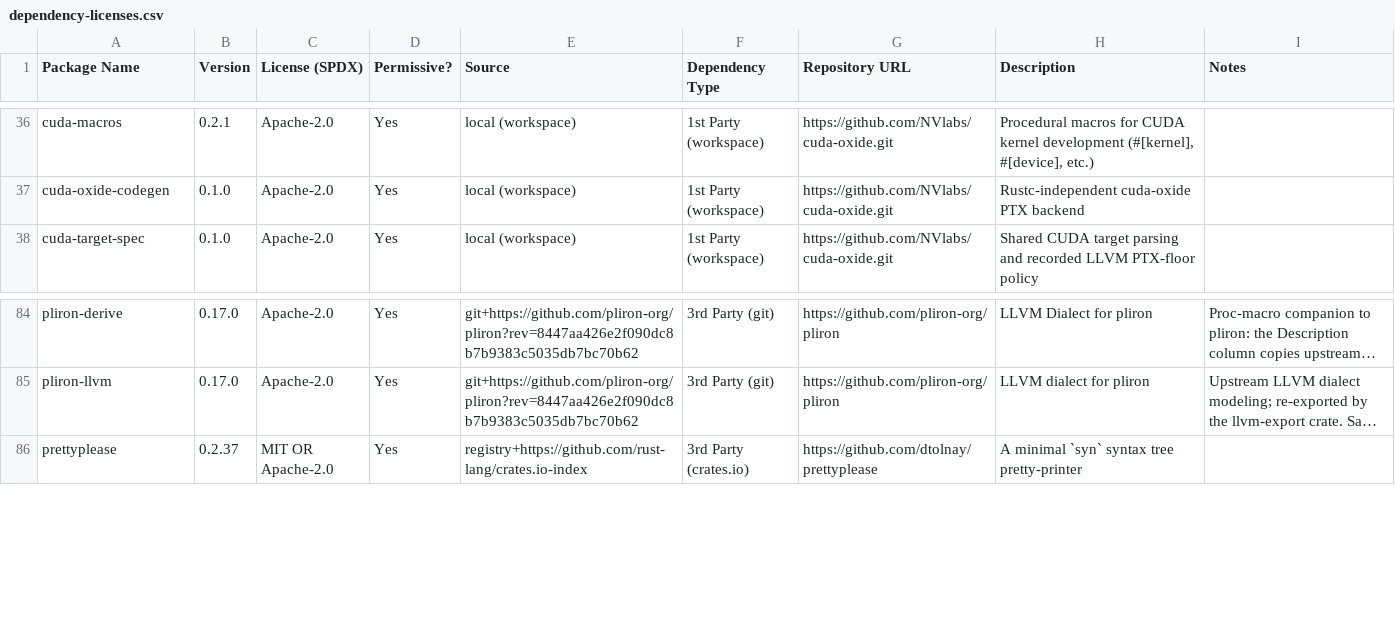
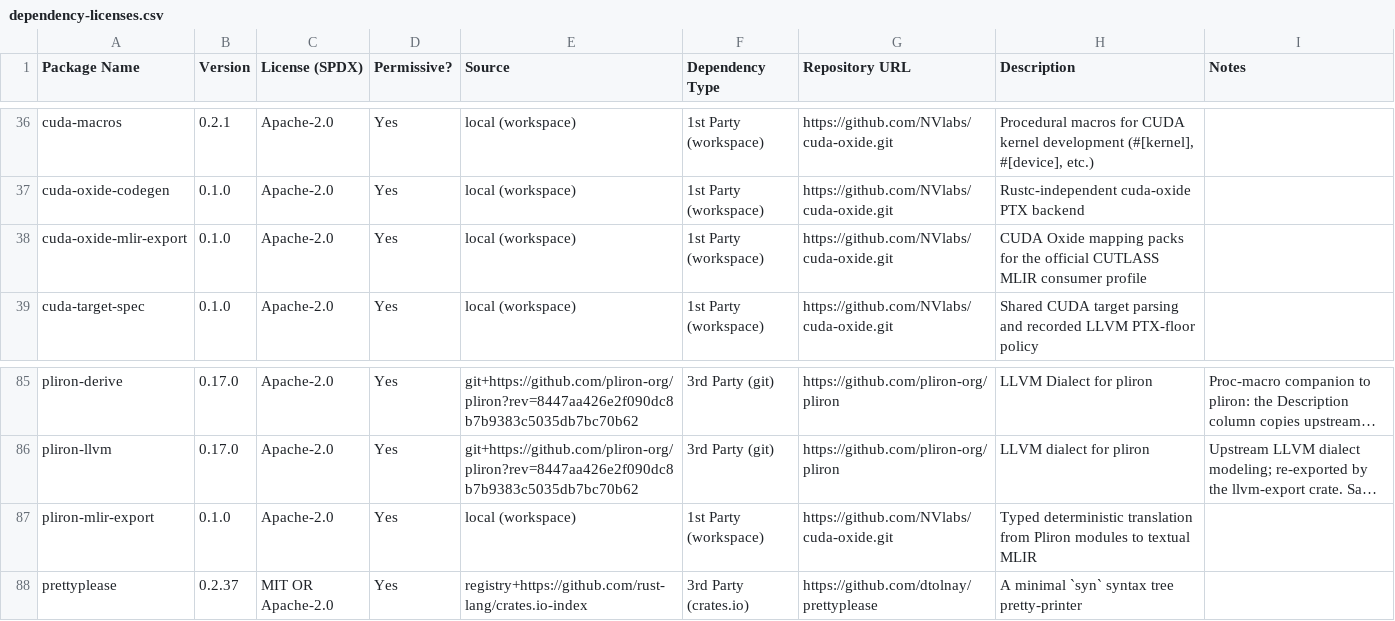
Before and after one commit to 0z5a/cuda-oxide, a CSV file: dependency-licenses.csv, drawn as a sheet; only a part is shown, gaps mark what is left out; long unchanged cells end in …; the diff names each change by its address in the sheet, - before the commit and + after, or states it on an @@ line.

Commit message:
feat(cuteir): add CUTLASS translation backend

```diff
--- a/dependency-licenses.csv
+++ b/dependency-licenses.csv
+row 38: cuda-oxide-mlir-export | 0.1.0 | Apache-2.0 | Yes | local (workspace) | 1st Party (workspace) | https://github.com/NVlabs/cuda-oxide.git | CUDA Oxide mapping packs for the official CUTLASS MLIR consumer profile
+row 87: pliron-mlir-export | 0.1.0 | Apache-2.0 | Yes | local (workspace) | 1st Party (workspace) | https://github.com/NVlabs/cuda-oxide.git | Typed deterministic translation from Pliron modules to textual MLIR
```
Also changed, not shown: 50 other files.
